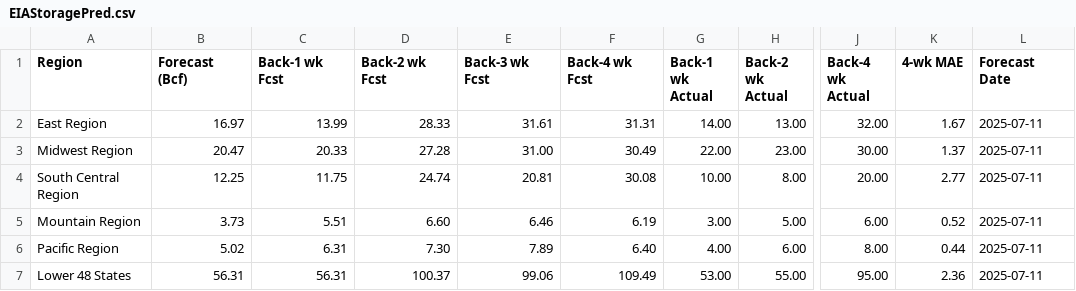
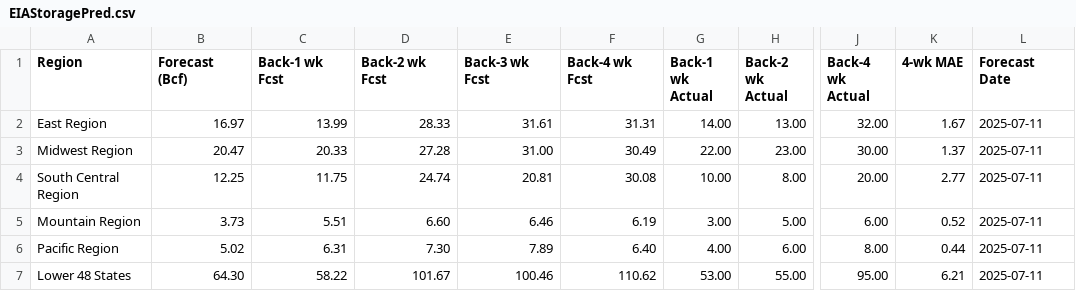
Before and after one commit to G-OMalley/GOSummer25, a CSV file: GOScripts/GOutput/EIAStoragePred.csv, drawn as a sheet; only a part is shown, gaps mark what is left out; the diff names each change by its address in the sheet, - before the commit and + after, or states it on an @@ line.

```diff
--- a/GOScripts/GOutput/EIAStoragePred.csv
+++ b/GOScripts/GOutput/EIAStoragePred.csv
-B7 (Forecast (Bcf)): 56.31
+B7 (Forecast (Bcf)): 64.30
-C7 (Back-1 wk Fcst): 56.31
+C7 (Back-1 wk Fcst): 58.22
-D7 (Back-2 wk Fcst): 100.37
+D7 (Back-2 wk Fcst): 101.67
-E7 (Back-3 wk Fcst): 99.06
+E7 (Back-3 wk Fcst): 100.46
-F7 (Back-4 wk Fcst): 109.49
+F7 (Back-4 wk Fcst): 110.62
-K7 (4-wk MAE): 2.36
+K7 (4-wk MAE): 6.21
```
Also changed, not shown: 5 other files.
